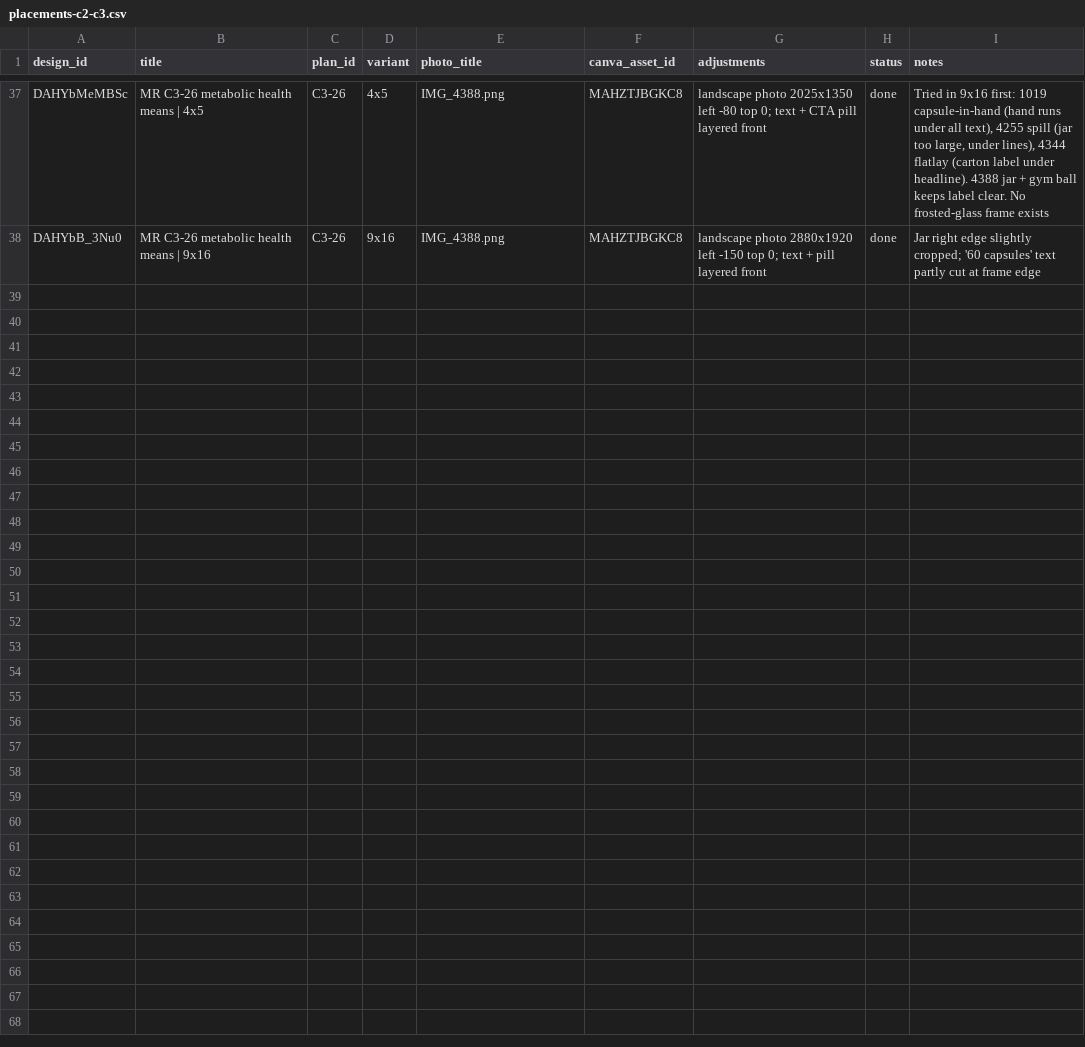
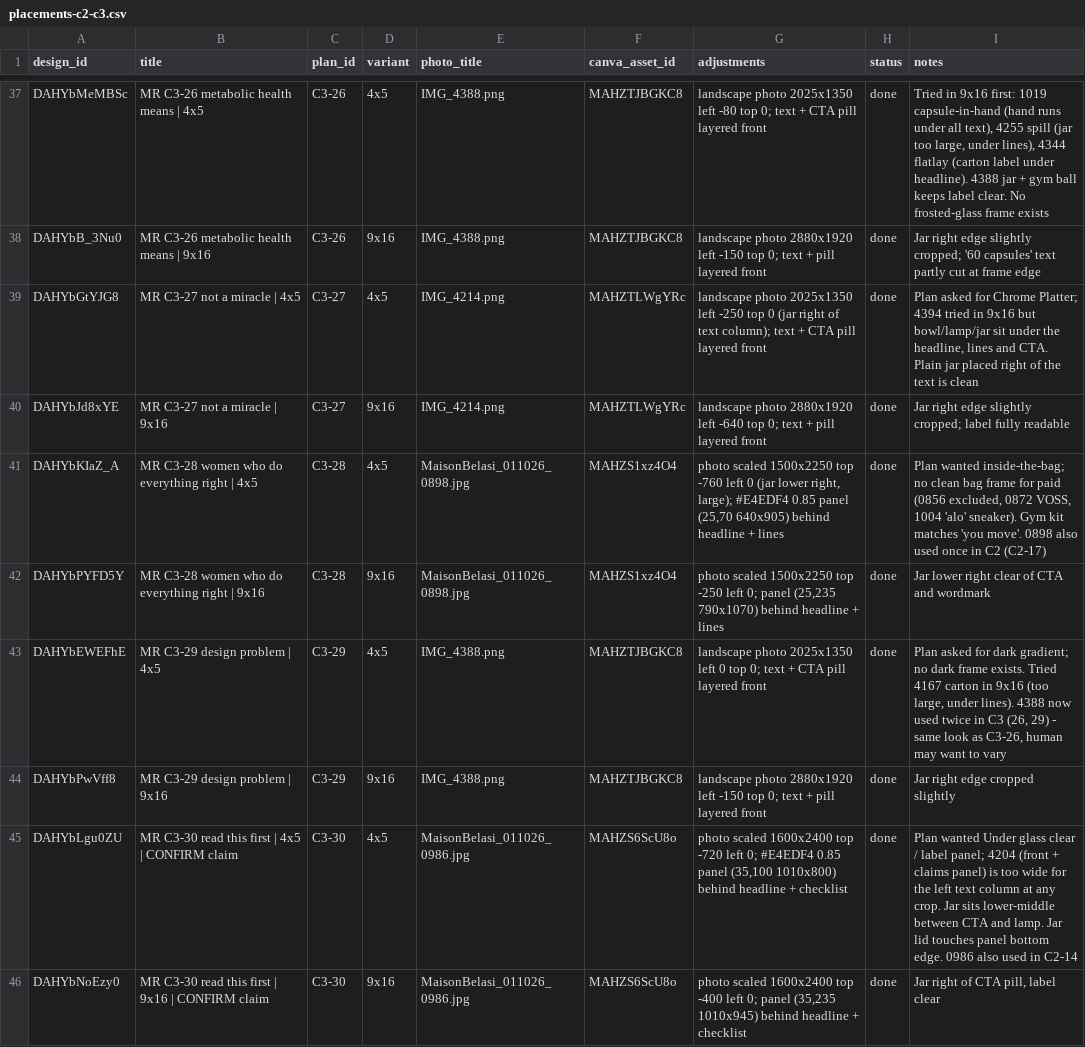
Before and after one commit to lolitsicy/personal-brand, a CSV file: research/shoot/placements-c2-c3.csv, drawn as a sheet; only a part is shown, gaps mark what is left out; the diff names each change by its address in the sheet, - before the commit and + after, or states it on an @@ line.

```diff
--- a/research/shoot/placements-c2-c3.csv
+++ b/research/shoot/placements-c2-c3.csv
+row 39: DAHYbGtYJG8 | MR C3-27 not a miracle | 4x5 | C3-27 | 4x5 | IMG_4214.png | MAHZTLWgYRc | landscape photo 2025x1350 left -250 top 0 (jar right of text column); text + CTA pill layered front | done | Plan asked for Chrome Platter; 4394 tried in 9x16 but bowl/lamp/jar sit under the headline, lines and CTA. Plain jar placed right of the text is clean
+row 40: DAHYbJd8xYE | MR C3-27 not a miracle | 9x16 | C3-27 | 9x16 | IMG_4214.png | MAHZTLWgYRc | landscape photo 2880x1920 left -640 top 0; text + pill layered front | done | Jar right edge slightly cropped; label fully readable
+row 41: DAHYbKIaZ_A | MR C3-28 women who do everything right | 4x5 | C3-28 | 4x5 | MaisonBelasi_011026_0898.jpg | MAHZS1xz4O4 | photo scaled 1500x2250 top -760 left 0 (jar lower right, large); #E4EDF4 0.85 panel (25,70 640x905) behind headline + lines | done | Plan wanted inside-the-bag; no clean bag frame for paid (0856 excluded, 0872 VOSS, 1004 'alo' sneaker). Gym kit matches 'you move'. 0898 also used once in C2 (C2-17)
+row 42: DAHYbPYFD5Y | MR C3-28 women who do everything right | 9x16 | C3-28 | 9x16 | MaisonBelasi_011026_0898.jpg | MAHZS1xz4O4 | photo scaled 1500x2250 top -250 left 0; panel (25,235 790x1070) behind headline + lines | done | Jar lower right clear of CTA and wordmark
+row 43: DAHYbEWEFhE | MR C3-29 design problem | 4x5 | C3-29 | 4x5 | IMG_4388.png | MAHZTJBGKC8 | landscape photo 2025x1350 left 0 top 0; text + CTA pill layered front | done | Plan asked for dark gradient; no dark frame exists. Tried 4167 carton in 9x16 (too large, under lines). 4388 now used twice in C3 (26, 29) - same look as C3-26, human may want to vary
+row 44: DAHYbPwVff8 | MR C3-29 design problem | 9x16 | C3-29 | 9x16 | IMG_4388.png | MAHZTJBGKC8 | landscape photo 2880x1920 left -150 top 0; text + pill layered front | done | Jar right edge cropped slightly
+row 45: DAHYbLgu0ZU | MR C3-30 read this first | 4x5 | CONFIRM claim | C3-30 | 4x5 | MaisonBelasi_011026_0986.jpg | MAHZS6ScU8o | photo scaled 1600x2400 top -720 left 0; #E4EDF4 0.85 panel (35,100 1010x800) behind headline + checklist | done | Plan wanted Under glass clear / label panel; 4204 (front + claims panel) is too wide for the left text column at any crop. Jar sits lower-middle between CTA and lamp. Jar lid touches panel bottom edge. 0986 also used in C2-14
+row 46: DAHYbNoEzy0 | MR C3-30 read this first | 9x16 | CONFIRM claim | C3-30 | 9x16 | MaisonBelasi_011026_0986.jpg | MAHZS6ScU8o | photo scaled 1600x2400 top -400 left 0; panel (35,235 1010x945) behind headline + checklist | done | Jar right of CTA pill, label clear
```
Also changed, not shown: research/shoot/placements-launch.csv.
